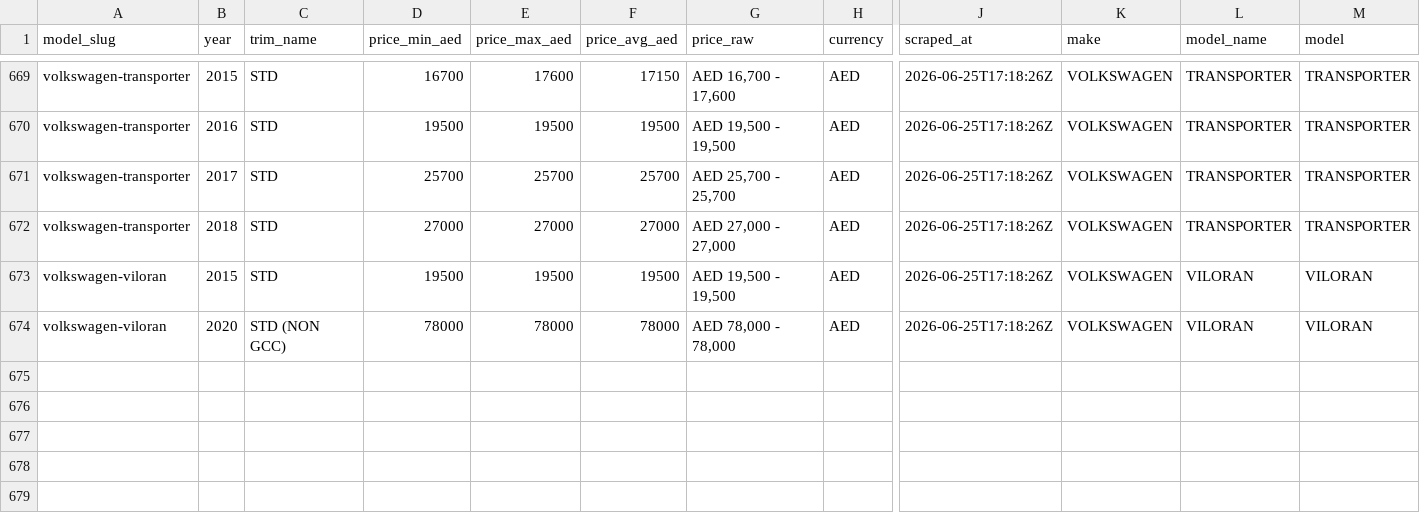
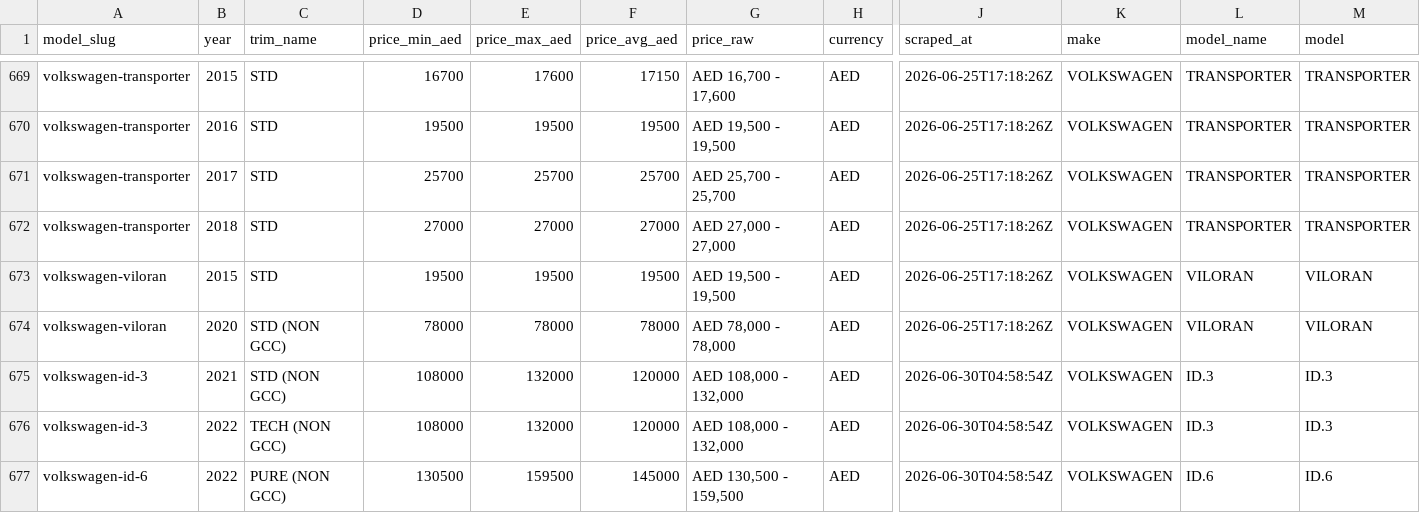
Before and after one commit to sarthaknimbark/vin-sphere-backend, a CSV file: Valuation/data/drivearabia_car_depreciation_valuation/depreciated_2/volkswagen_dep.csv, drawn as a sheet; only a part is shown, gaps mark what is left out; rows hold the shown columns only; the diff names each change by its address in the sheet, - before the commit and + after, or states it on an @@ line.

Commit message:
modified dep csv and add some more values to it

```diff
--- a/Valuation/data/drivearabia_car_depreciation_valuation/depreciated_2/volkswagen_dep.csv
+++ b/Valuation/data/drivearabia_car_depreciation_valuation/depreciated_2/volkswagen_dep.csv
+row 675: volkswagen-id-3 | 2021 | STD (NON GCC) | 108000 | 132000 | 120000 | AED 108,000 - 132,000 | AED | 2026-06-30T04:58:54Z | VOLKSWAGEN | ID.3 | ID.3
+row 676: volkswagen-id-3 | 2022 | TECH (NON GCC) | 108000 | 132000 | 120000 | AED 108,000 - 132,000 | AED | 2026-06-30T04:58:54Z | VOLKSWAGEN | ID.3 | ID.3
+row 677: volkswagen-id-6 | 2022 | PURE (NON GCC) | 130500 | 159500 | 145000 | AED 130,500 - 159,500 | AED | 2026-06-30T04:58:54Z | VOLKSWAGEN | ID.6 | ID.6
```
Also changed, not shown: Valuation/data/drivearabia_car_depreciation_valuation/depreciated_2/ferrari_dep.csv, Valuation/data/drivearabia_car_depreciation_valuation/depreciated_2/land_rover_dep.csv, 17 other files.
